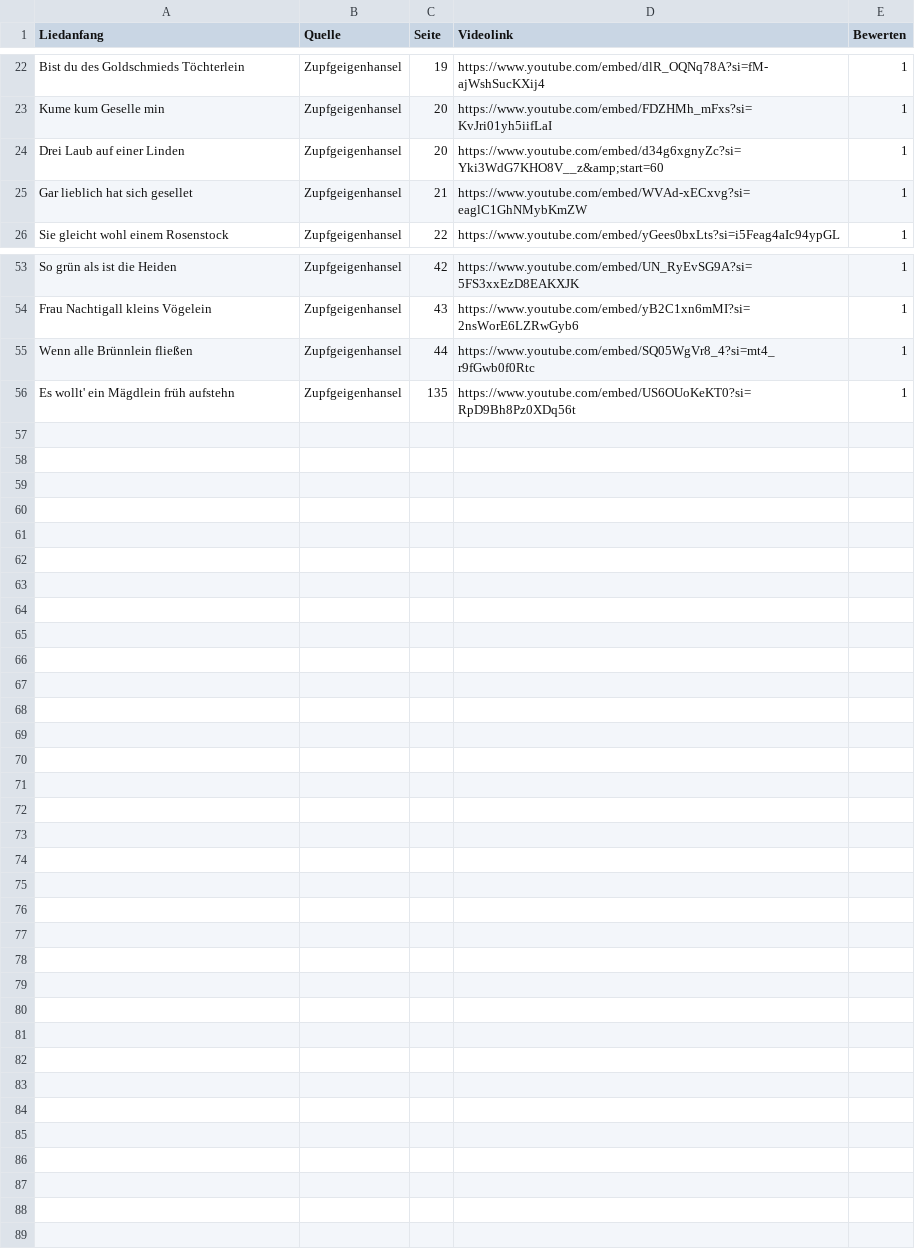
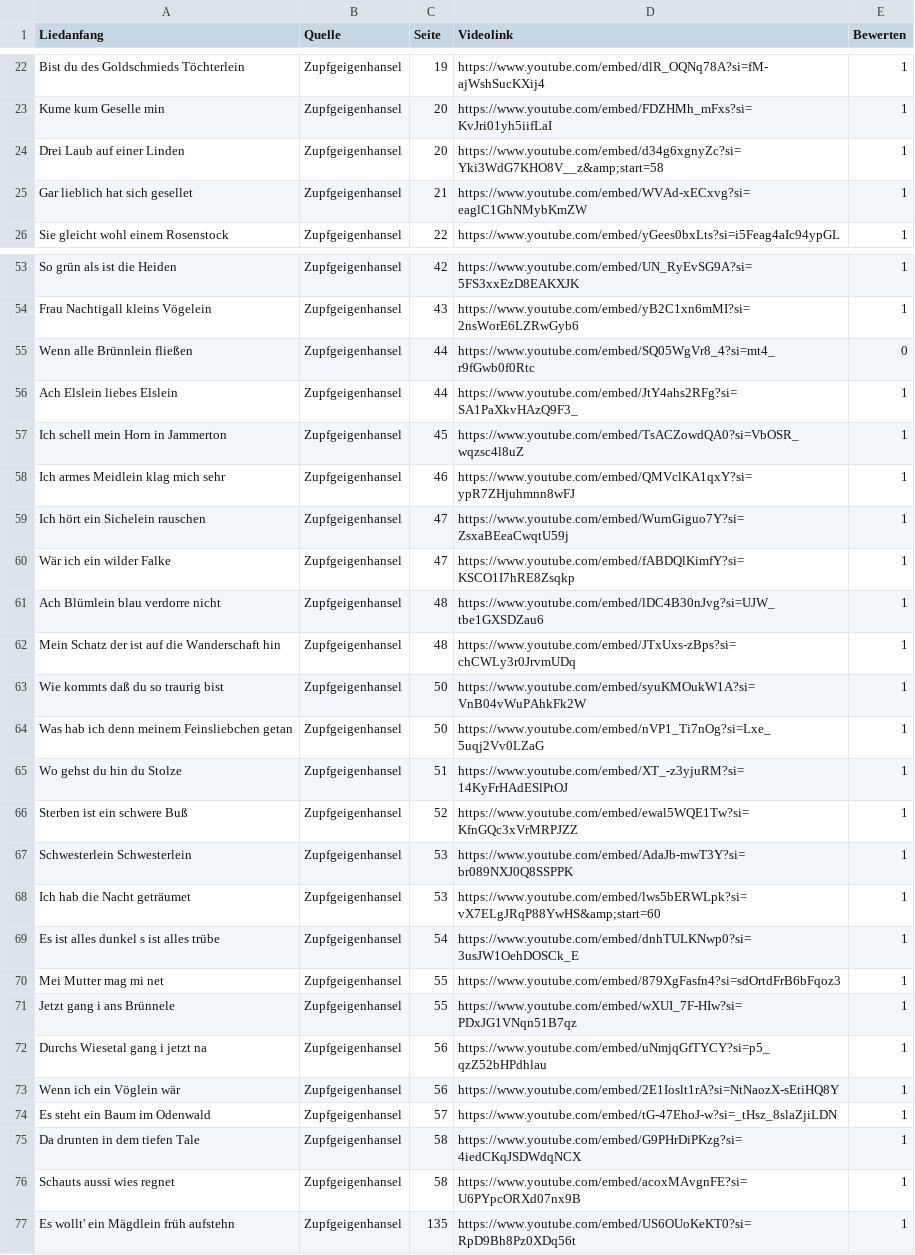
Before and after one commit to Famondir/trueskill-music-ranking, a CSV file: songdata/zupfgeigenhansel.csv, drawn as a sheet; only a part is shown, gaps mark what is left out.

```diff
--- a/songdata/zupfgeigenhansel.csv
+++ b/songdata/zupfgeigenhansel.csv
@@ -23,3 +23,3 @@ Bist du des Goldschmieds Töchterlein,Zupfgeigenhansel,19,https://www.youtube.co
 Kume kum Geselle min,Zupfgeigenhansel,20,https://www.youtube.com/embed/FDZHMh_mFxs?si=KvJri01yh5iifLaI,1
-Drei Laub auf einer Linden,Zupfgeigenhansel,20,https://www.youtube.com/embed/d34g6xgnyZc?si=Yki3WdG7KHO8V__z&amp;start=60,1
+Drei Laub auf einer Linden,Zupfgeigenhansel,20,https://www.youtube.com/embed/d34g6xgnyZc?si=Yki3WdG7KHO8V__z&amp;start=58,1
 Gar lieblich hat sich gesellet,Zupfgeigenhansel,21,https://www.youtube.com/embed/WVAd-xECxvg?si=eaglC1GhNMybKmZW,1
@@ -54,3 +54,24 @@ So grün als ist die Heiden,Zupfgeigenhansel,42,https://www.youtube.com/embed/UN
 Frau Nachtigall kleins Vögelein,Zupfgeigenhansel,43,https://www.youtube.com/embed/yB2C1xn6mMI?si=2nsWorE6LZRwGyb6,1
-Wenn alle Brünnlein fließen,Zupfgeigenhansel,44,https://www.youtube.com/embed/SQ05WgVr8_4?si=mt4_r9fGwb0f0Rtc,1
+Wenn alle Brünnlein fließen,Zupfgeigenhansel,44,https://www.youtube.com/embed/SQ05WgVr8_4?si=mt4_r9fGwb0f0Rtc,0
+Ach Elslein liebes Elslein,Zupfgeigenhansel,44,https://www.youtube.com/embed/JtY4ahs2RFg?si=SA1PaXkvHAzQ9F3_,1
+Ich schell mein Horn in Jammerton,Zupfgeigenhansel,45,https://www.youtube.com/embed/TsACZowdQA0?si=VbOSR_wqzsc4l8uZ,1
+Ich armes Meidlein klag mich sehr,Zupfgeigenhansel,46,https://www.youtube.com/embed/QMVclKA1qxY?si=ypR7ZHjuhmnn8wFJ,1
+Ich hört ein Sichelein rauschen,Zupfgeigenhansel,47,https://www.youtube.com/embed/WurnGiguo7Y?si=ZsxaBEeaCwqtU59j,1
+Wär ich ein wilder Falke,Zupfgeigenhansel,47,https://www.youtube.com/embed/fABDQlKimfY?si=KSCO1I7hRE8Zsqkp,1
+Ach Blümlein blau verdorre nicht,Zupfgeigenhansel,48,https://www.youtube.com/embed/lDC4B30nJvg?si=UJW_tbe1GXSDZau6,1
+Mein Schatz der ist auf die Wanderschaft hin,Zupfgeigenhansel,48,https://www.youtube.com/embed/JTxUxs-zBps?si=chCWLy3r0JrvmUDq,1
+Wie kommts daß du so traurig bist,Zupfgeigenhansel,50,https://www.youtube.com/embed/syuKMOukW1A?si=VnB04vWuPAhkFk2W,1
+Was hab ich denn meinem Feinsliebchen getan,Zupfgeigenhansel,50,https://www.youtube.com/embed/nVP1_Ti7nOg?si=Lxe_5uqj2Vv0LZaG,1
+Wo gehst du hin du Stolze,Zupfgeigenhansel,51,https://www.youtube.com/embed/XT_-z3yjuRM?si=14KyFrHAdESlPtOJ,1
+Sterben ist ein schwere Buß,Zupfgeigenhansel,52,https://www.youtube.com/embed/ewal5WQE1Tw?si=KfnGQc3xVrMRPJZZ,1
+Schwesterlein Schwesterlein,Zupfgeigenhansel,53,https://www.youtube.com/embed/AdaJb-mwT3Y?si=br089NXJ0Q8SSPPK,1
+Ich hab die Nacht geträumet,Zupfgeigenhansel,53,https://www.youtube.com/embed/lws5bERWLpk?si=vX7ELgJRqP88YwHS&amp;start=60,1
+Es ist alles dunkel s ist alles trübe,Zupfgeigenhansel,54,https://www.youtube.com/embed/dnhTULKNwp0?si=3usJW1OehDOSCk_E,1
+Mei Mutter mag mi net,Zupfgeigenhansel,55,https://www.youtube.com/embed/879XgFasfn4?si=sdOrtdFrB6bFqoz3,1
+Jetzt gang i ans Brünnele,Zupfgeigenhansel,55,https://www.youtube.com/embed/wXUI_7F-HIw?si=PDxJG1VNqn51B7qz,1
+Durchs Wiesetal gang i jetzt na,Zupfgeigenhansel,56,https://www.youtube.com/embed/uNmjqGfTYCY?si=p5_qzZ52bHPdhlau,1
+Wenn ich ein Vöglein wär,Zupfgeigenhansel,56,https://www.youtube.com/embed/2E1Ioslt1rA?si=NtNaozX-sEtiHQ8Y,1
+Es steht ein Baum im Odenwald,Zupfgeigenhansel,57,https://www.youtube.com/embed/tG-47EhoJ-w?si=_tHsz_8slaZjiLDN,1
+Da drunten in dem tiefen Tale,Zupfgeigenhansel,58,https://www.youtube.com/embed/G9PHrDiPKzg?si=4iedCKqJSDWdqNCX,1
+Schauts aussi wies regnet,Zupfgeigenhansel,58,https://www.youtube.com/embed/acoxMAvgnFE?si=U6PYpcORXd07nx9B,1
 Es wollt' ein Mägdlein früh aufstehn,Zupfgeigenhansel,135,https://www.youtube.com/embed/US6OUoKeKT0?si=RpD9Bh8Pz0XDq56t,1
```
Also changed, not shown: songdata/die_fanfare.csv, songdata/liederbock.csv, 8 other files.
